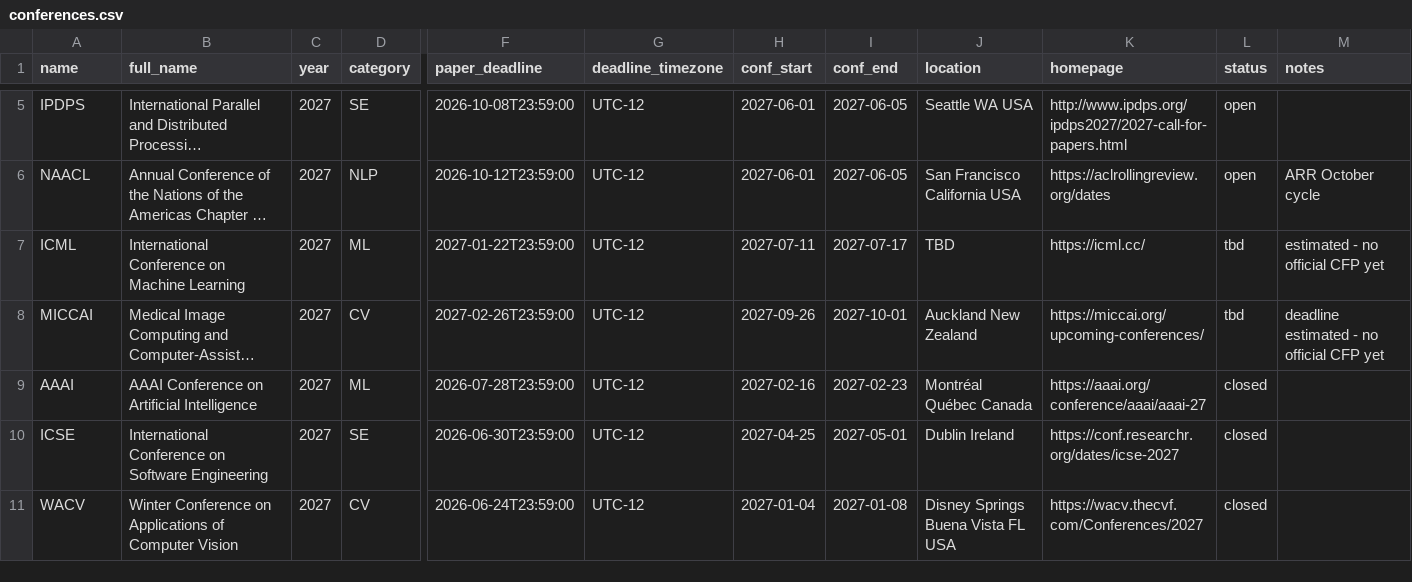
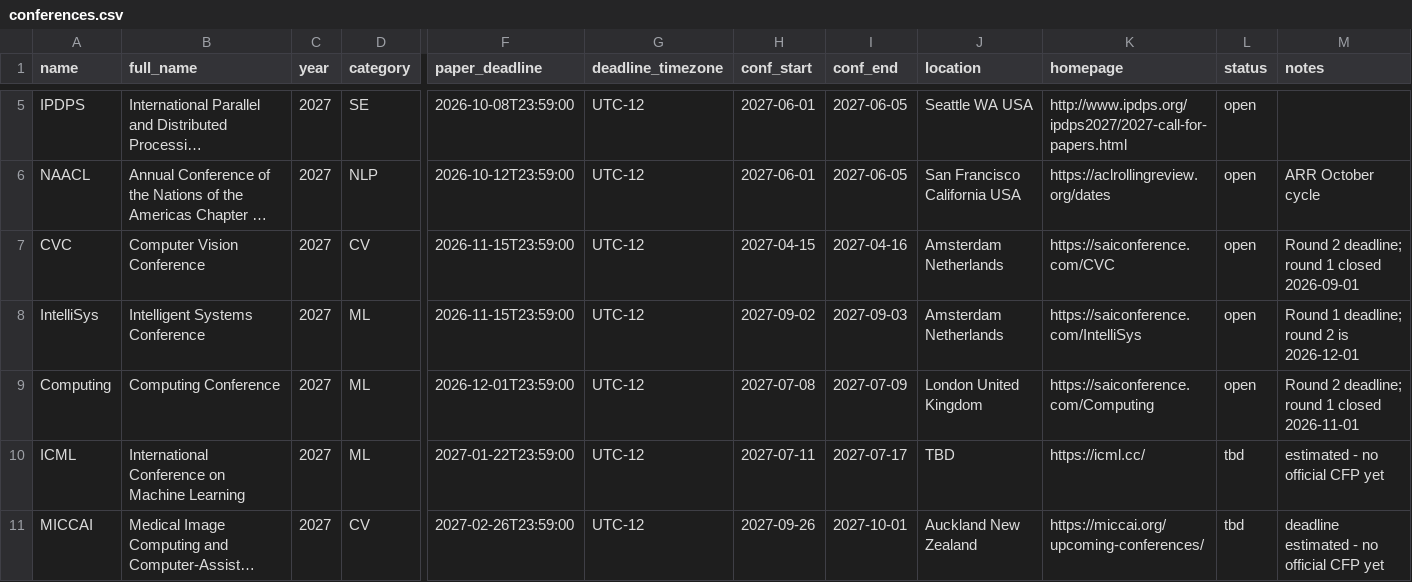
Before and after one commit to khairulislam/ML-conferences, a CSV file: docs/data/conferences.csv, drawn as a sheet; only a part is shown, gaps mark what is left out; the shorter side is filled out with more unchanged rows; long unchanged cells end in …; rows hold the shown columns only; the diff names each change by its address in the sheet, - before the commit and + after, or states it on an @@ line.

```diff
--- a/docs/data/conferences.csv
+++ b/docs/data/conferences.csv
+row 7: CVC | Computer Vision Conference | 2027 | CV | 2026-11-15T23:59:00 | UTC-12 | 2027-04-15 | 2027-04-16 | Amsterdam Netherlands | https://saiconference.com/CVC | open | Round 2 deadline; round 1 closed 2026-09-01
+row 8: IntelliSys | Intelligent Systems Conference | 2027 | ML | 2026-11-15T23:59:00 | UTC-12 | 2027-09-02 | 2027-09-03 | Amsterdam Netherlands | https://saiconference.com/IntelliSys | open | Round 1 deadline; round 2 is 2026-12-01
+row 9: Computing | Computing Conference | 2027 | ML | 2026-12-01T23:59:00 | UTC-12 | 2027-07-08 | 2027-07-09 | London United Kingdom | https://saiconference.com/Computing | open | Round 2 deadline; round 1 closed 2026-11-01
```
